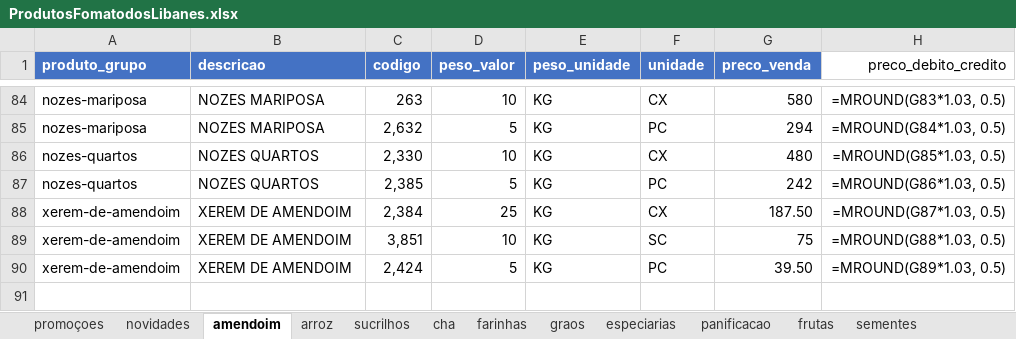
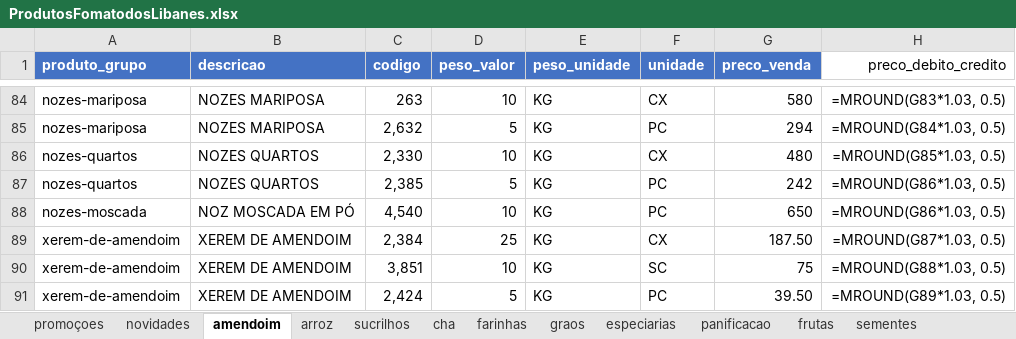
Before and after one commit to MuriloBastos6/produtos-libanes, an Excel workbook: data/ProdutosFomatodosLibanes.xlsx, sheet amendoim, drawn as a sheet; only a part is shown, gaps mark what is left out; values as stored, in another font and other column widths than the file's, no borders; formulas without a stored value are shown as written; the diff names each change by its address in the sheet, - before the commit and + after, or states it on an @@ line.

```diff
--- a/data/ProdutosFomatodosLibanes.xlsx (sheet amendoim)
+++ b/data/ProdutosFomatodosLibanes.xlsx (sheet amendoim)
+row 88: nozes-moscada | NOZ MOSCADA EM PÓ | 4,540 | 10 | KG | PC | 650 | =MROUND(G86*1.03, 0.5)
```
Also changed, not shown: sheet graos, sheet panificacao, sheet cha, sheet especiarias, 3 other files.
